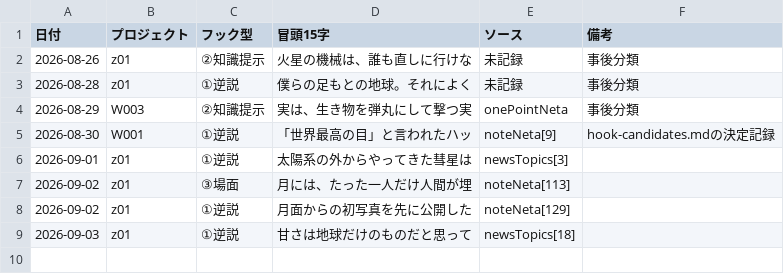
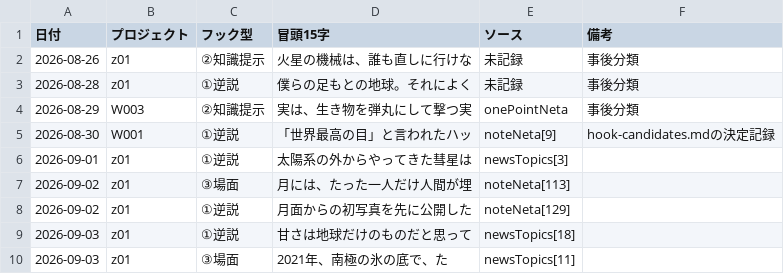
Before and after one commit to useakat/xClaude, a CSV file: logs/hook_records.csv, drawn as a sheet.

```diff
--- a/logs/hook_records.csv
+++ b/logs/hook_records.csv
@@ -9 +9,2 @@
 2026-09-03,z01,①逆説,甘さは地球だけのものだと思って,newsTopics[18],
+2026-09-03,z01,③場面,2021年、南極の氷の底で、た,newsTopics[11],
```
